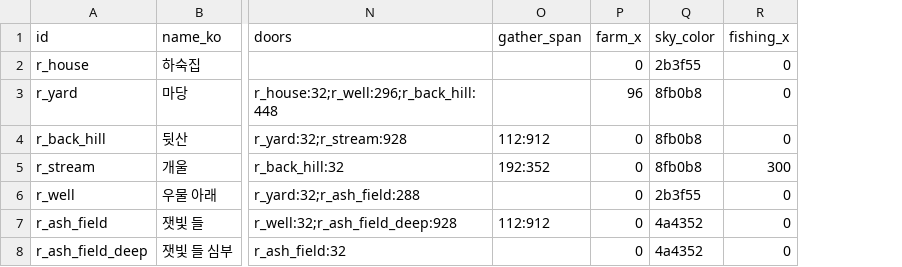
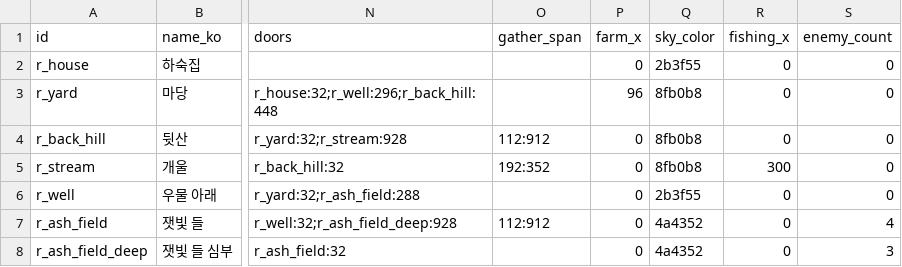
Before and after one commit to ssial86-git/yokai-boarding, a CSV file: data/csv/regions.csv, drawn as a sheet; only a part is shown, gaps mark what is left out; the diff names each change by its address in the sheet, - before the commit and + after, or states it on an @@ line.

```diff
--- a/data/csv/regions.csv
+++ b/data/csv/regions.csv
+column S (enemy_count), rows 2-8: 0 | 0 | 0 | 0 | 0 | 4 | 3
```
Also changed, not shown: data/csv/enemies.csv, data/csv/strings_ko.csv, 20 other files.
